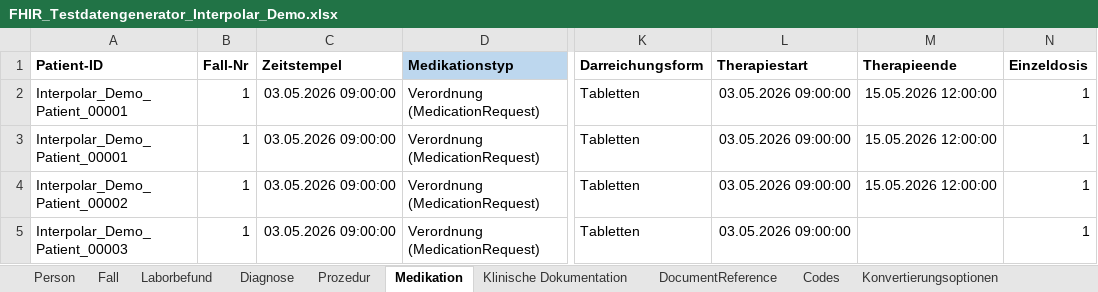
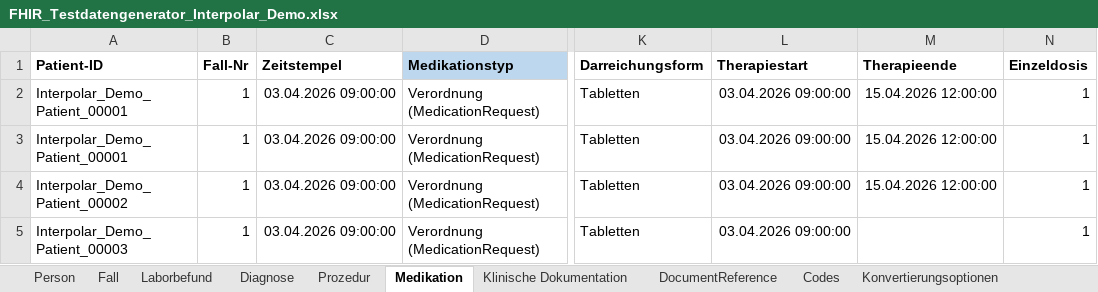
Before and after one commit to medizininformatik-initiative/excel2fhir, an Excel workbook: FHIR_Testdatengenerator_Interpolar_Demo.xlsx, sheet Medikation, drawn as a sheet; only a part is shown, gaps mark what is left out; values as stored, in another font and other column widths than the file's, no borders; the diff names each change by its address in the sheet, - before the commit and + after, or states it on an @@ line.

```diff
--- a/FHIR_Testdatengenerator_Interpolar_Demo.xlsx (sheet Medikation)
+++ b/FHIR_Testdatengenerator_Interpolar_Demo.xlsx (sheet Medikation)
-C2:C5 (Zeitstempel): 03.05.2026 09:00:00
+C2:C5 (Zeitstempel): 03.04.2026 09:00:00
-L2:L5 (Therapiestart): 03.05.2026 09:00:00
+L2:L5 (Therapiestart): 03.04.2026 09:00:00
-M2:M4 (Therapieende): 15.05.2026 12:00:00
+M2:M4 (Therapieende): 15.04.2026 12:00:00
```
Also changed, not shown: sheet Fall, sheet Klinische Dokumentation, sheet Person, sheet Diagnose, sheet Laborbefund.
